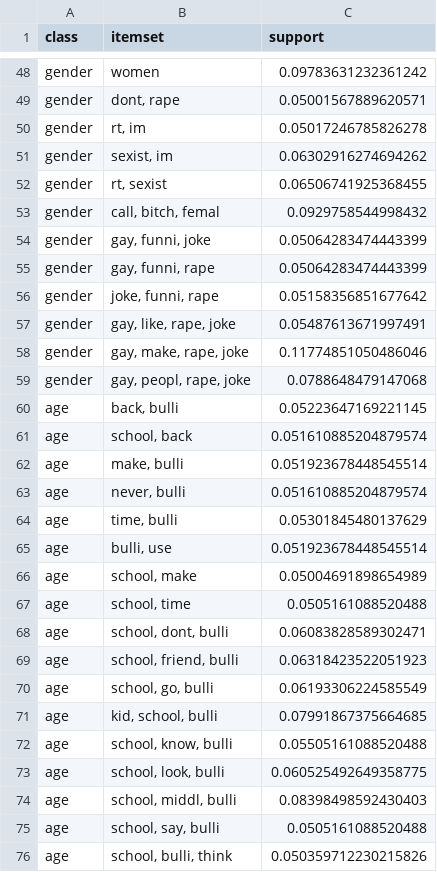
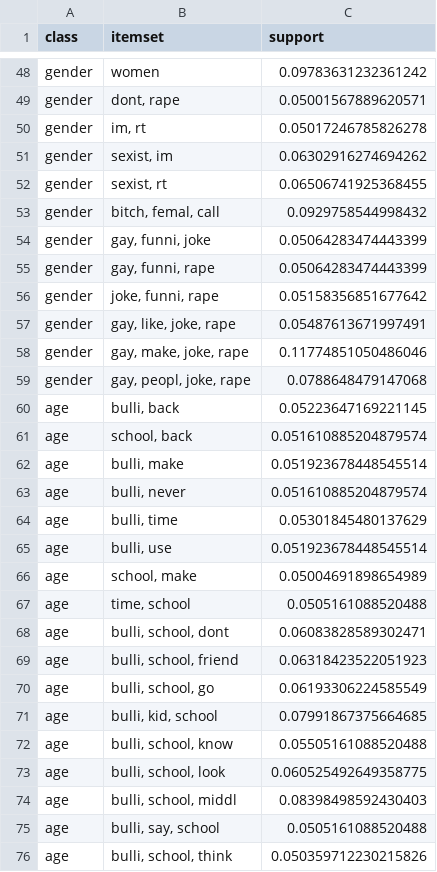
Before and after one commit to msegreto/CyberbullismDetection, a CSV file: itemset/maximal_itemsets_by_class_multiclass.csv, drawn as a sheet; only a part is shown, gaps mark what is left out; the diff covers the shown part only.

```diff
--- a/itemset/maximal_itemsets_by_class_multiclass.csv
+++ b/itemset/maximal_itemsets_by_class_multiclass.csv
@@ -49,6 +49,6 @@ gender,women,0.09783631232361242
 gender,"dont, rape",0.05001567889620571
-gender,"rt, im",0.05017246785826278
+gender,"im, rt",0.05017246785826278
 gender,"sexist, im",0.06302916274694262
-gender,"rt, sexist",0.06506741925368455
-gender,"call, bitch, femal",0.0929758544998432
+gender,"sexist, rt",0.06506741925368455
+gender,"bitch, femal, call",0.0929758544998432
 gender,"gay, funni, joke",0.05064283474443399
@@ -56,21 +56,21 @@ gender,"gay, funni, rape",0.05064283474443399
 gender,"joke, funni, rape",0.05158356851677642
-gender,"gay, like, rape, joke",0.05487613671997491
-gender,"gay, make, rape, joke",0.11774851050486046
-gender,"gay, peopl, rape, joke",0.0788648479147068
-age,"back, bulli",0.05223647169221145
+gender,"gay, like, joke, rape",0.05487613671997491
+gender,"gay, make, joke, rape",0.11774851050486046
+gender,"gay, peopl, joke, rape",0.0788648479147068
+age,"bulli, back",0.05223647169221145
 age,"school, back",0.051610885204879574
-age,"make, bulli",0.051923678448545514
-age,"never, bulli",0.051610885204879574
-age,"time, bulli",0.05301845480137629
+age,"bulli, make",0.051923678448545514
+age,"bulli, never",0.051610885204879574
+age,"bulli, time",0.05301845480137629
 age,"bulli, use",0.051923678448545514
 age,"school, make",0.05004691898654989
-age,"school, time",0.0505161088520488
-age,"school, dont, bulli",0.06083828589302471
-age,"school, friend, bulli",0.06318423522051923
-age,"school, go, bulli",0.06193306224585549
-age,"kid, school, bulli",0.07991867375664685
-age,"school, know, bulli",0.05505161088520488
-age,"school, look, bulli",0.060525492649358775
-age,"school, middl, bulli",0.08398498592430403
-age,"school, say, bulli",0.0505161088520488
-age,"school, bulli, think",0.050359712230215826
+age,"time, school",0.0505161088520488
+age,"bulli, school, dont",0.06083828589302471
+age,"bulli, school, friend",0.06318423522051923
+age,"bulli, school, go",0.06193306224585549
+age,"bulli, kid, school",0.07991867375664685
+age,"bulli, school, know",0.05505161088520488
+age,"bulli, school, look",0.060525492649358775
+age,"bulli, school, middl",0.08398498592430403
+age,"bulli, say, school",0.0505161088520488
+age,"bulli, school, think",0.050359712230215826
```
Also changed, not shown: 26 edited cells elsewhere in this file, itemset/closed_itemsets_by_class_binary.csv, itemset/closed_itemsets_by_class_multiclass.csv, 19 other files.
